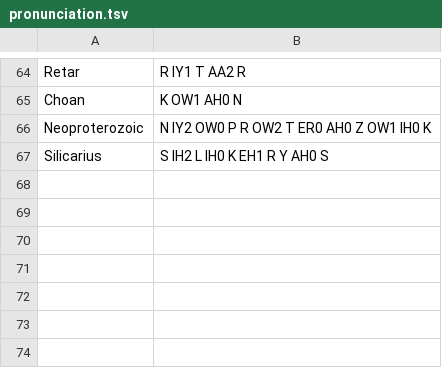
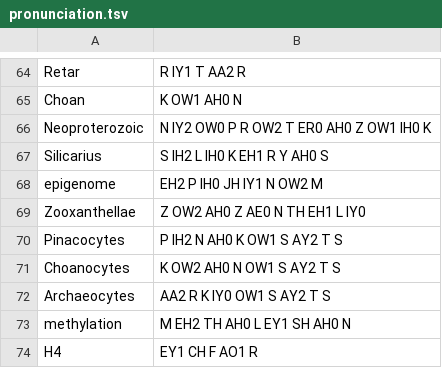
Before and after one commit to EmmaLeonhart/order.life, a TSV file: Gaiad/pronunciation.tsv, drawn as a sheet; only a part is shown, gaps mark what is left out.

```diff
--- a/Gaiad/pronunciation.tsv
+++ b/Gaiad/pronunciation.tsv
@@ -67 +67,8 @@ Neoproterozoic	N IY2 OW0 P R OW2 T ER0 AH0 Z OW1 IH0 K
 Silicarius	S IH2 L IH0 K EH1 R Y AH0 S
+epigenome	EH2 P IH0 JH IY1 N OW2 M
+Zooxanthellae	Z OW2 AH0 Z AE0 N TH EH1 L IY0
+Pinacocytes	P IH2 N AH0 K OW1 S AY2 T S
+Choanocytes	K OW2 AH0 N OW1 S AY2 T S
+Archaeocytes	AA2 R K IY0 OW1 S AY2 T S
+methylation	M EH2 TH AH0 L EY1 SH AH0 N
+H4	EY1 CH F AO1 R
```
